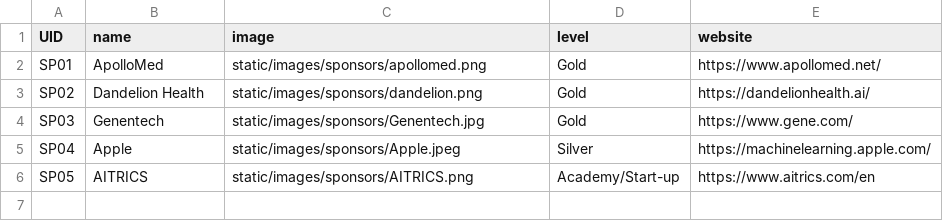
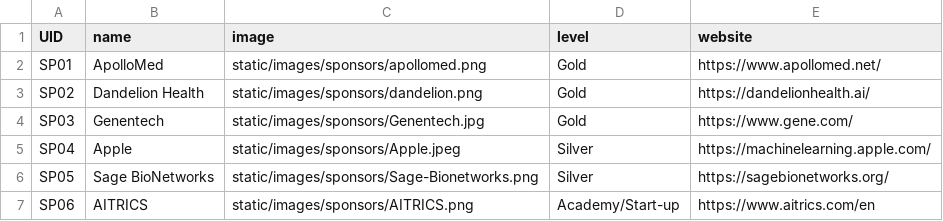
Before and after one commit to Mini-Conf/Mini-Conf, a CSV file: sitedata/sponsors.csv, drawn as a sheet.

```diff
--- a/sitedata/sponsors.csv
+++ b/sitedata/sponsors.csv
@@ -5,2 +5,3 @@ SP03,Genentech,static/images/sponsors/Genentech.jpg,Gold,https://www.gene.com/
 SP04,Apple,static/images/sponsors/Apple.jpeg,Silver,https://machinelearning.apple.com/
-SP05,AITRICS,static/images/sponsors/AITRICS.png,Academy/Start-up,https://www.aitrics.com/en
+SP05,Sage BioNetworks,static/images/sponsors/Sage-Bionetworks.png,Silver,https://sagebionetworks.org/
+SP06,AITRICS,static/images/sponsors/AITRICS.png,Academy/Start-up,https://www.aitrics.com/en
```
Also changed, not shown: sitedata/proceedings.csv, 6 other files.
